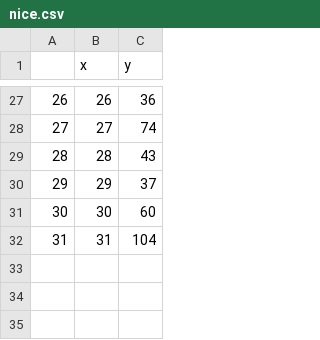
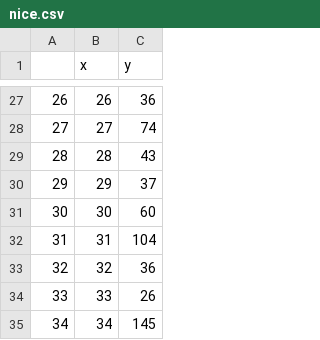
Before and after one commit to murpholinox/plotcovid19mx, a CSV file: nice.csv, drawn as a sheet; only a part is shown, gaps mark what is left out; the diff names each change by its address in the sheet, - before the commit and + after, or states it on an @@ line.

```diff
--- a/nice.csv
+++ b/nice.csv
+row 33: 32 | 32 | 36
+row 34: 33 | 33 | 26
+row 35: 34 | 34 | 145
```
Also changed, not shown: clean.csv, clean_r.csv, 5 other files.
